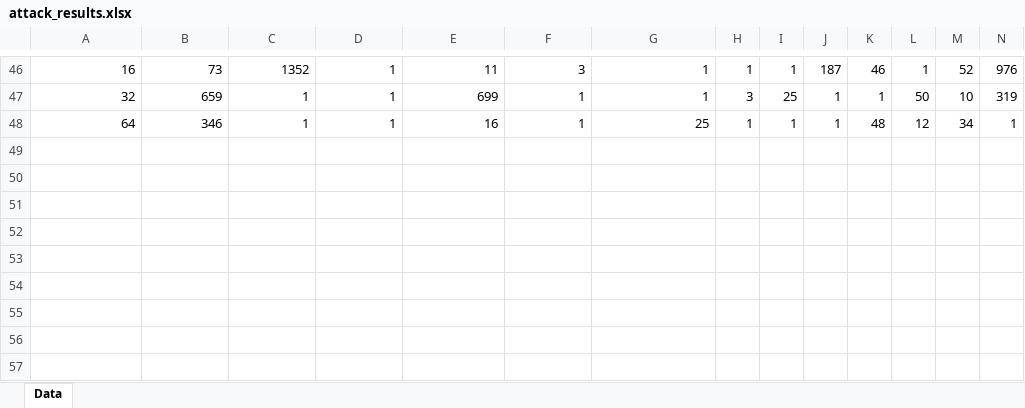
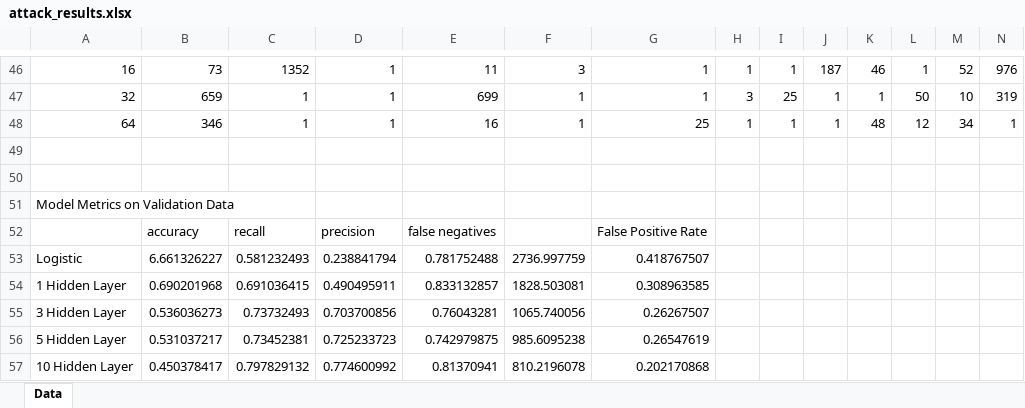
Before and after one commit to jonli123/229-221-joint-project, an Excel workbook: attack_results.xlsx, sheet Data, drawn as a sheet; only a part is shown, gaps mark what is left out; values as stored, in another font and other column widths than the file's, no borders; rows hold the shown columns only; the diff names each change by its address in the sheet, - before the commit and + after, or states it on an @@ line.

Commit message:
Added model evaluation results

```diff
--- a/attack_results.xlsx (sheet Data)
+++ b/attack_results.xlsx (sheet Data)
+row 49: (empty)
+row 50: (empty)
+row 51: Model Metrics on Validation Data
+row 52:  | accuracy | recall | precision | false negatives |  | False Positive Rate
+row 53: Logistic | 6.661326227 | 0.581232493 | 0.238841794 | 0.781752488 | 2736.997759 | 0.418767507
+row 54: 1 Hidden Layer | 0.690201968 | 0.691036415 | 0.490495911 | 0.833132857 | 1828.503081 | 0.308963585
+row 55: 3 Hidden Layer | 0.536036273 | 0.73732493 | 0.703700856 | 0.76043281 | 1065.740056 | 0.26267507
+row 56: 5 Hidden Layer | 0.531037217 | 0.73452381 | 0.725233723 | 0.742979875 | 985.6095238 | 0.26547619
+row 57: 10 Hidden Layer | 0.450378417 | 0.797829132 | 0.774600992 | 0.81370941 | 810.2196078 | 0.202170868
```
Also changed, not shown: 1 other file.
